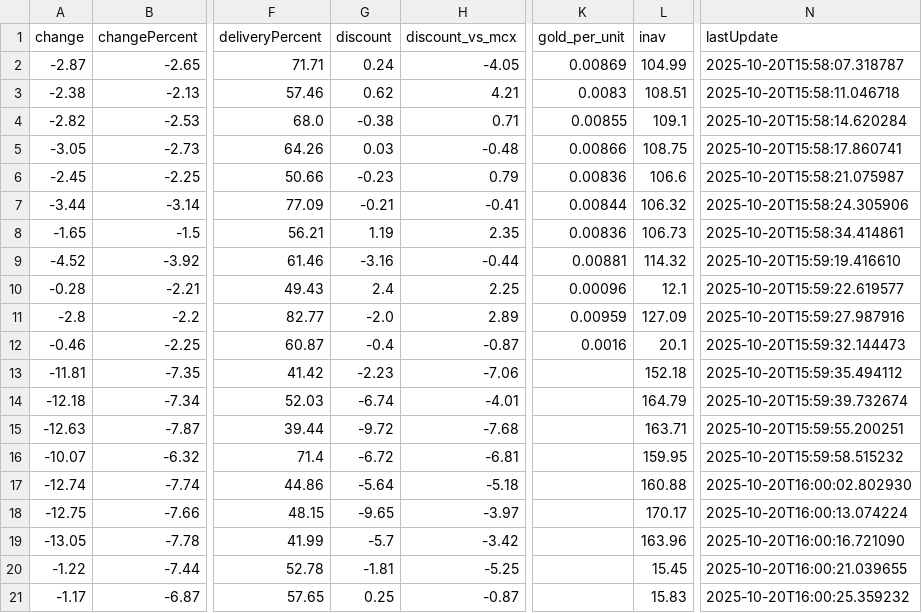
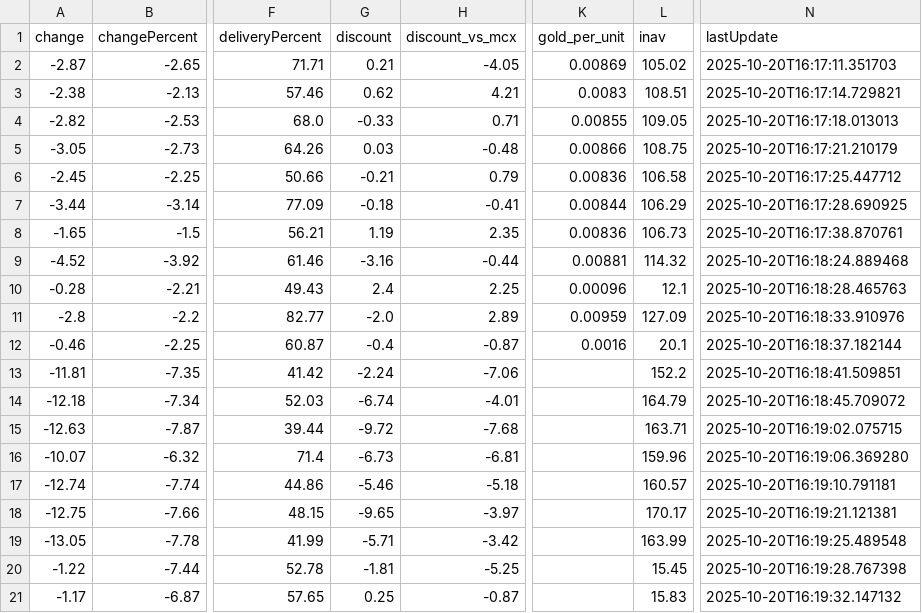
Before and after one commit to abhishekkumar9807/etf-tracker, a CSV file: data/etf_cache.csv, drawn as a sheet; only a part is shown, gaps mark what is left out; the diff names each change by its address in the sheet, - before the commit and + after, or states it on an @@ line.

```diff
--- a/data/etf_cache.csv
+++ b/data/etf_cache.csv
-G2 (discount): 0.24
+G2 (discount): 0.21
-L2 (inav): 104.99
+L2 (inav): 105.02
-N2 (lastUpdate): 2025-10-20T15:58:07.318787
+N2 (lastUpdate): 2025-10-20T16:17:11.351703
-N3 (lastUpdate): 2025-10-20T15:58:11.046718
+N3 (lastUpdate): 2025-10-20T16:17:14.729821
-G4 (discount): -0.38
+G4 (discount): -0.33
-L4 (inav): 109.1
+L4 (inav): 109.05
-N4 (lastUpdate): 2025-10-20T15:58:14.620284
+N4 (lastUpdate): 2025-10-20T16:17:18.013013
-N5 (lastUpdate): 2025-10-20T15:58:17.860741
+N5 (lastUpdate): 2025-10-20T16:17:21.210179
-G6 (discount): -0.23
+G6 (discount): -0.21
-L6 (inav): 106.6
+L6 (inav): 106.58
-N6 (lastUpdate): 2025-10-20T15:58:21.075987
+N6 (lastUpdate): 2025-10-20T16:17:25.447712
-G7 (discount): -0.21
+G7 (discount): -0.18
-L7 (inav): 106.32
+L7 (inav): 106.29
-N7 (lastUpdate): 2025-10-20T15:58:24.305906
+N7 (lastUpdate): 2025-10-20T16:17:28.690925
-N8 (lastUpdate): 2025-10-20T15:58:34.414861
+N8 (lastUpdate): 2025-10-20T16:17:38.870761
-N9 (lastUpdate): 2025-10-20T15:59:19.416610
+N9 (lastUpdate): 2025-10-20T16:18:24.889468
-N10 (lastUpdate): 2025-10-20T15:59:22.619577
+N10 (lastUpdate): 2025-10-20T16:18:28.465763
-N11 (lastUpdate): 2025-10-20T15:59:27.987916
+N11 (lastUpdate): 2025-10-20T16:18:33.910976
-N12 (lastUpdate): 2025-10-20T15:59:32.144473
+N12 (lastUpdate): 2025-10-20T16:18:37.182144
-G13 (discount): -2.23
+G13 (discount): -2.24
-L13 (inav): 152.18
+L13 (inav): 152.2
-N13 (lastUpdate): 2025-10-20T15:59:35.494112
+N13 (lastUpdate): 2025-10-20T16:18:41.509851
-N14 (lastUpdate): 2025-10-20T15:59:39.732674
+N14 (lastUpdate): 2025-10-20T16:18:45.709072
-N15 (lastUpdate): 2025-10-20T15:59:55.200251
+N15 (lastUpdate): 2025-10-20T16:19:02.075715
-G16 (discount): -6.72
+G16 (discount): -6.73
-L16 (inav): 159.95
+L16 (inav): 159.96
-N16 (lastUpdate): 2025-10-20T15:59:58.515232
+N16 (lastUpdate): 2025-10-20T16:19:06.369280
-G17 (discount): -5.64
+G17 (discount): -5.46
-L17 (inav): 160.88
+L17 (inav): 160.57
-N17 (lastUpdate): 2025-10-20T16:00:02.802930
+N17 (lastUpdate): 2025-10-20T16:19:10.791181
-N18 (lastUpdate): 2025-10-20T16:00:13.074224
+N18 (lastUpdate): 2025-10-20T16:19:21.121381
-G19 (discount): -5.7
+G19 (discount): -5.71
-L19 (inav): 163.96
+L19 (inav): 163.99
-N19 (lastUpdate): 2025-10-20T16:00:16.721090
+N19 (lastUpdate): 2025-10-20T16:19:25.489548
-N20 (lastUpdate): 2025-10-20T16:00:21.039655
+N20 (lastUpdate): 2025-10-20T16:19:28.767398
-N21 (lastUpdate): 2025-10-20T16:00:25.359232
+N21 (lastUpdate): 2025-10-20T16:19:32.147132
```
Also changed, not shown: 2 other files.
